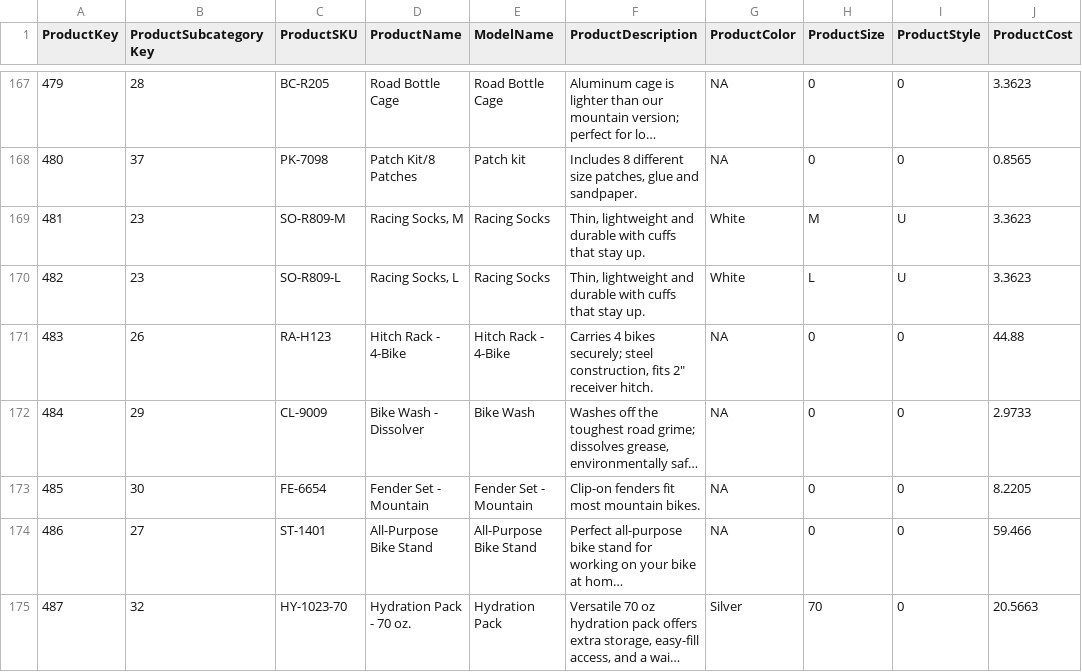
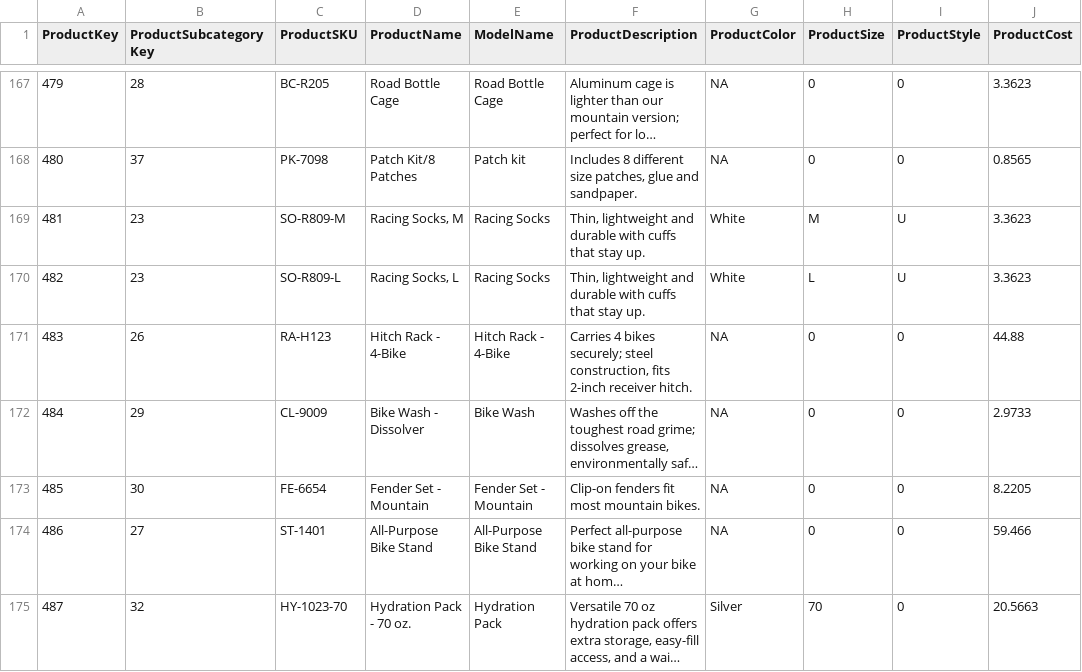
Before and after one commit to chrisg0307/testdb, a CSV file: AdventureWorks_Products.csv, drawn as a sheet; only a part is shown, gaps mark what is left out; long unchanged cells end in …; the diff names each change by its address in the sheet, - before the commit and + after, or states it on an @@ line.

Commit message:
Update AdventureWorks_Products.csv

```diff
--- a/AdventureWorks_Products.csv
+++ b/AdventureWorks_Products.csv
-F171 (ProductDescription): …construction, fits 2" receiver hitch.
+F171 (ProductDescription): …construction, fits 2-inch receiver hitch.
```
